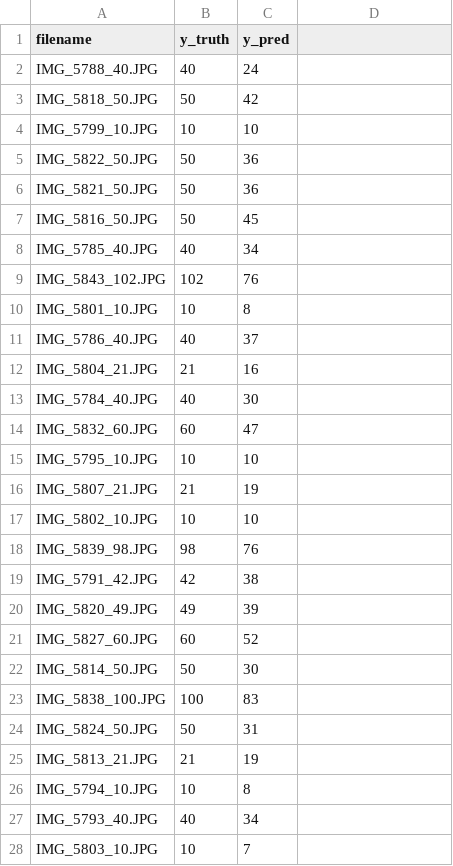
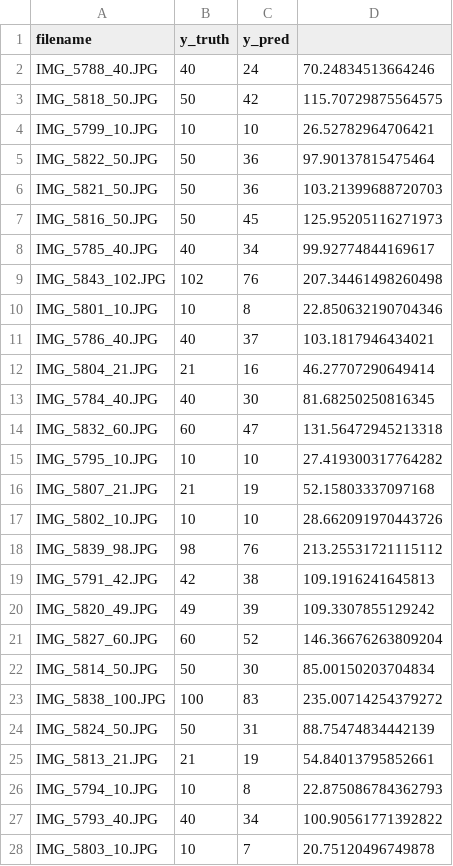
Before and after one commit to slender789/insectsCNN, a CSV file: docs/whole_pipeline_results.csv, drawn as a sheet; only a part is shown; the diff covers the shown part only.

```diff
--- a/docs/whole_pipeline_results.csv
+++ b/docs/whole_pipeline_results.csv
@@ -1,28 +1,28 @@
 filename,y_truth,y_pred
-IMG_5788_40.JPG,40,24
-IMG_5818_50.JPG,50,42
-IMG_5799_10.JPG,10,10
-IMG_5822_50.JPG,50,36
-IMG_5821_50.JPG,50,36
-IMG_5816_50.JPG,50,45
-IMG_5785_40.JPG,40,34
-IMG_5843_102.JPG,102,76
-IMG_5801_10.JPG,10,8
-IMG_5786_40.JPG,40,37
-IMG_5804_21.JPG,21,16
-IMG_5784_40.JPG,40,30
-IMG_5832_60.JPG,60,47
-IMG_5795_10.JPG,10,10
-IMG_5807_21.JPG,21,19
-IMG_5802_10.JPG,10,10
-IMG_5839_98.JPG,98,76
-IMG_5791_42.JPG,42,38
-IMG_5820_49.JPG,49,39
-IMG_5827_60.JPG,60,52
-IMG_5814_50.JPG,50,30
-IMG_5838_100.JPG,100,83
-IMG_5824_50.JPG,50,31
-IMG_5813_21.JPG,21,19
-IMG_5794_10.JPG,10,8
-IMG_5793_40.JPG,40,34
-IMG_5803_10.JPG,10,7
+IMG_5788_40.JPG,40,24,70.24834513664246
+IMG_5818_50.JPG,50,42,115.70729875564575
+IMG_5799_10.JPG,10,10,26.52782964706421
+IMG_5822_50.JPG,50,36,97.90137815475464
+IMG_5821_50.JPG,50,36,103.21399688720703
+IMG_5816_50.JPG,50,45,125.95205116271973
+IMG_5785_40.JPG,40,34,99.92774844169617
+IMG_5843_102.JPG,102,76,207.34461498260498
+IMG_5801_10.JPG,10,8,22.850632190704346
+IMG_5786_40.JPG,40,37,103.1817946434021
+IMG_5804_21.JPG,21,16,46.27707290649414
+IMG_5784_40.JPG,40,30,81.68250250816345
+IMG_5832_60.JPG,60,47,131.56472945213318
+IMG_5795_10.JPG,10,10,27.419300317764282
+IMG_5807_21.JPG,21,19,52.15803337097168
+IMG_5802_10.JPG,10,10,28.662091970443726
+IMG_5839_98.JPG,98,76,213.25531721115112
+IMG_5791_42.JPG,42,38,109.1916241645813
+IMG_5820_49.JPG,49,39,109.3307855129242
+IMG_5827_60.JPG,60,52,146.36676263809204
+IMG_5814_50.JPG,50,30,85.00150203704834
+IMG_5838_100.JPG,100,83,235.00714254379272
+IMG_5824_50.JPG,50,31,88.75474834442139
+IMG_5813_21.JPG,21,19,54.84013795852661
+IMG_5794_10.JPG,10,8,22.875086784362793
+IMG_5793_40.JPG,40,34,100.90561771392822
+IMG_5803_10.JPG,10,7,20.75120496749878
```
Also changed, not shown: 34 edited cells elsewhere in this file, 4 other files.
